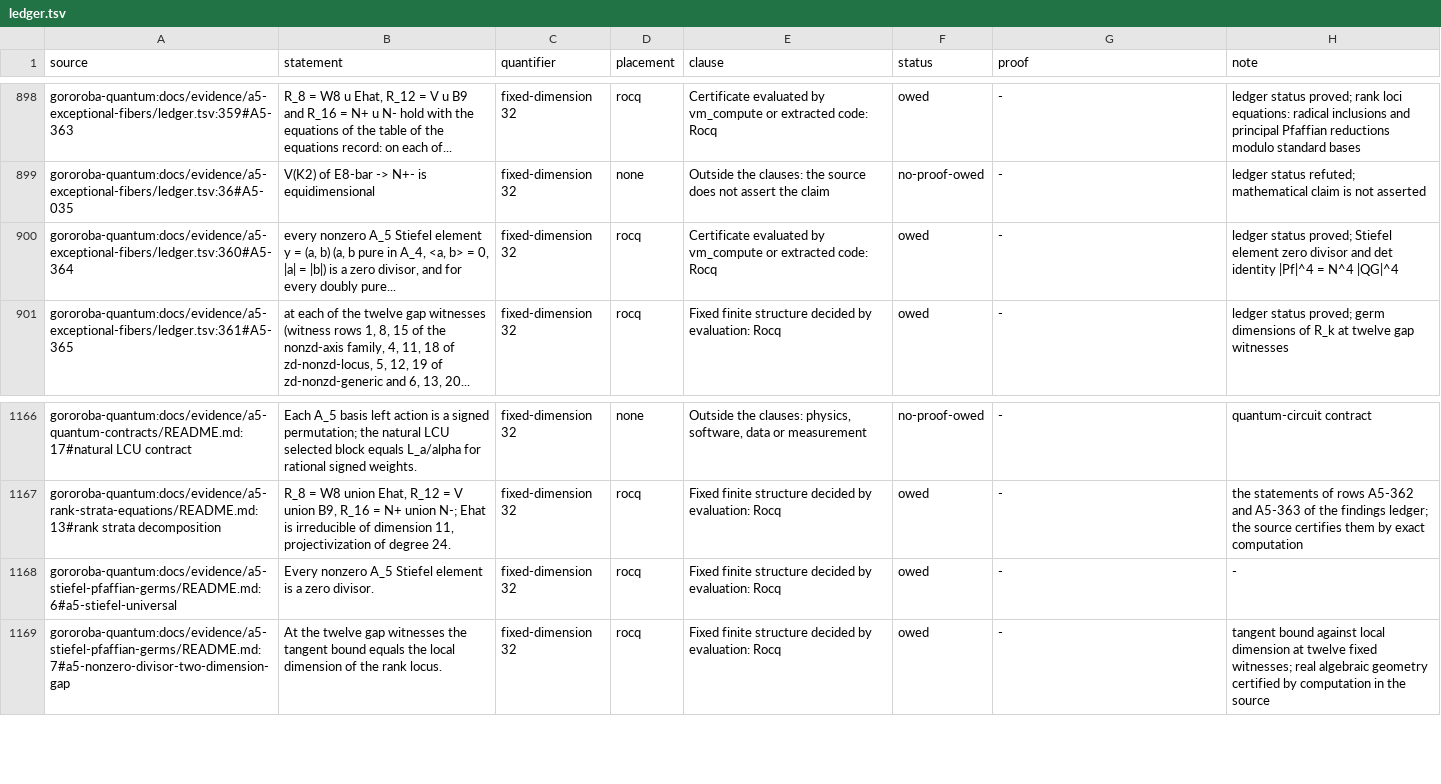
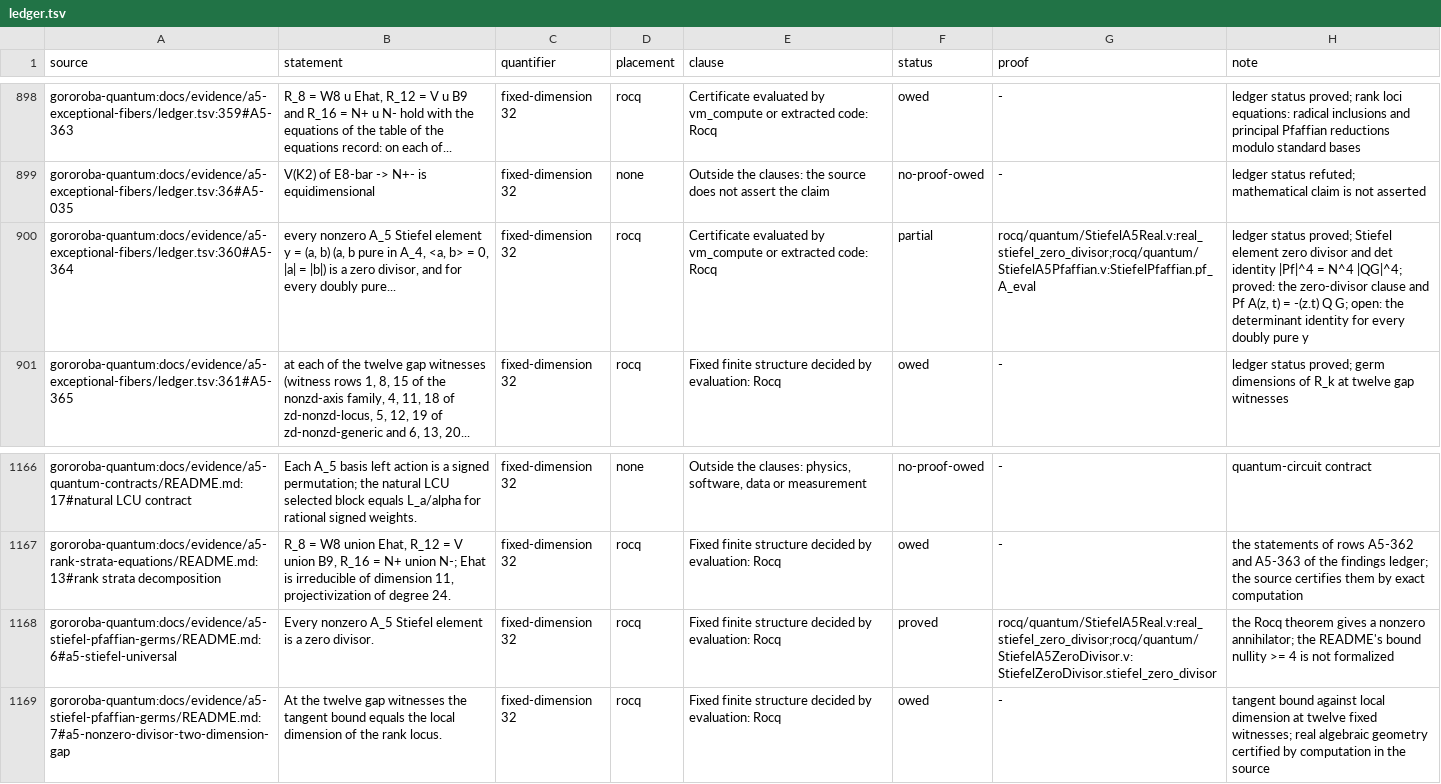
Before and after one commit to Oichkatzelesfrettschen/gororoba-math, a TSV file: ci/claims/ledger.tsv, drawn as a sheet; only a part is shown, gaps mark what is left out; the diff names each change by its address in the sheet, - before the commit and + after, or states it on an @@ line.

```diff
--- a/ci/claims/ledger.tsv
+++ b/ci/claims/ledger.tsv
-F900 (status): owed
+F900 (status): partial
-G900 (proof): -
+G900 (proof): rocq/quantum/StiefelA5Real.v:real_stiefel_zero_divisor;rocq/quantum/StiefelA5Pfaffian.v:StiefelPfaffian.pf_A_eval
-H900 (note): …= N^4 |QG|^4
+H900 (note): …= N^4 |QG|^4; proved: the zero-divisor clause and Pf A(z, t) = -(z.t) Q G; open: the determinant identity for every doubly pure y
-F1168 (status): owed
+F1168 (status): proved
-G1168 (proof): -
+G1168 (proof): rocq/quantum/StiefelA5Real.v:real_stiefel_zero_divisor;rocq/quantum/StiefelA5ZeroDivisor.v:StiefelZeroDivisor.stiefel_zero_divisor
-H1168 (note): -
+H1168 (note): the Rocq theorem gives a nonzero annihilator; the README's bound nullity >= 4 is not formalized
```
Also changed, not shown: ci/rocq-warnings/allowed.tsv, 6 other files.
